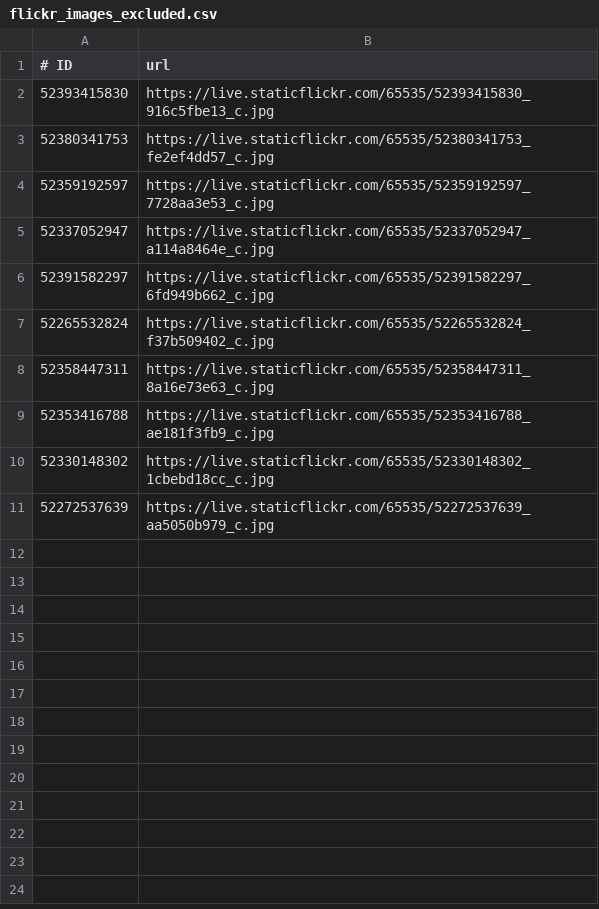
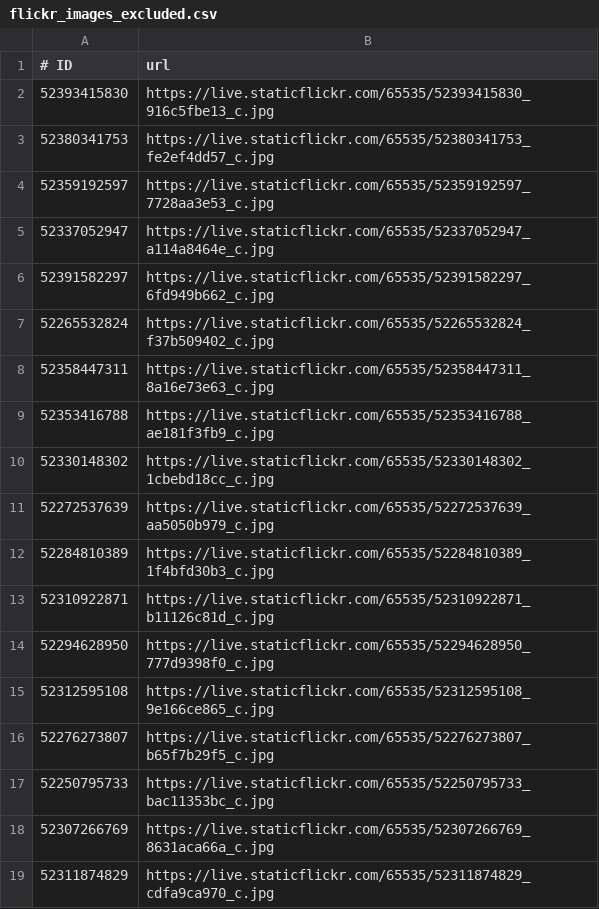
Before and after one commit to francesco98/switzerland-scale-geotagged-ml-model, a CSV file: grid_builder/output/flickr_images_excluded.csv, drawn as a sheet; the diff names each change by its address in the sheet, - before the commit and + after, or states it on an @@ line.

Commit message:
aded more excluded images

```diff
--- a/grid_builder/output/flickr_images_excluded.csv
+++ b/grid_builder/output/flickr_images_excluded.csv
+row 12: 52284810389 | https://live.staticflickr.com/65535/52284810389_1f4bfd30b3_c.jpg
+row 13: 52310922871 | https://live.staticflickr.com/65535/52310922871_b11126c81d_c.jpg
+row 14: 52294628950 | https://live.staticflickr.com/65535/52294628950_777d9398f0_c.jpg
+row 15: 52312595108 | https://live.staticflickr.com/65535/52312595108_9e166ce865_c.jpg
+row 16: 52276273807 | https://live.staticflickr.com/65535/52276273807_b65f7b29f5_c.jpg
+row 17: 52250795733 | https://live.staticflickr.com/65535/52250795733_bac11353bc_c.jpg
+row 18: 52307266769 | https://live.staticflickr.com/65535/52307266769_8631aca66a_c.jpg
+row 19: 52311874829 | https://live.staticflickr.com/65535/52311874829_cdfa9ca970_c.jpg
```
